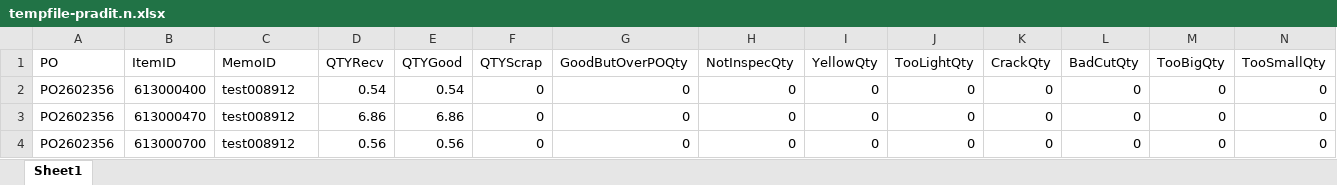
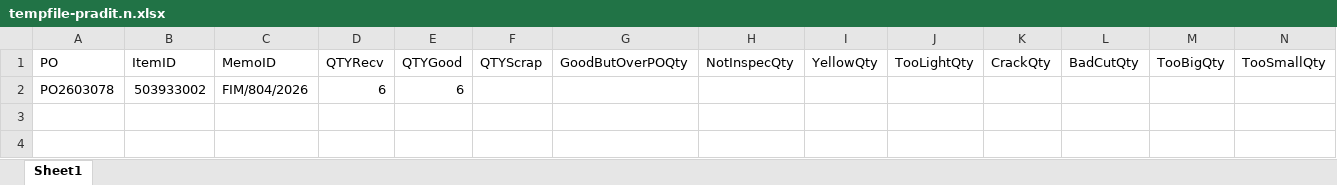
Before and after one commit to praditninrat-alt/GJTH_InspecControl, an Excel workbook: GJTH_InspecControl/App_Data/tempfile-pradit.n.xlsx, sheet Sheet1, drawn as a sheet; only a part is shown; values as stored, in another font and other column widths than the file's, no borders; removed rows and columns are numbered as before the commit, all else as after; rows hold the shown columns only; the diff names each change by its address in the sheet, - before the commit and + after, or states it on an @@ line.

```diff
--- a/GJTH_InspecControl/App_Data/tempfile-pradit.n.xlsx (sheet Sheet1)
+++ b/GJTH_InspecControl/App_Data/tempfile-pradit.n.xlsx (sheet Sheet1)
-row 2: PO2602356 | 613000400 | test008912 | 0.54 | 0.54 | 0 | 0 | 0 | 0 | 0 | 0 | 0 | 0 | 0
-row 3: PO2602356 | 613000470 | test008912 | 6.86 | 6.86 | 0 | 0 | 0 | 0 | 0 | 0 | 0 | 0 | 0
-row 4: PO2602356 | 613000700 | test008912 | 0.56 | 0.56 | 0 | 0 | 0 | 0 | 0 | 0 | 0 | 0 | 0
+row 2: PO2603078 | 503933002 | FIM/804/2026 | 6 | 6
```
Also changed, not shown: UploadFileData.xlsx, 4 other files.
